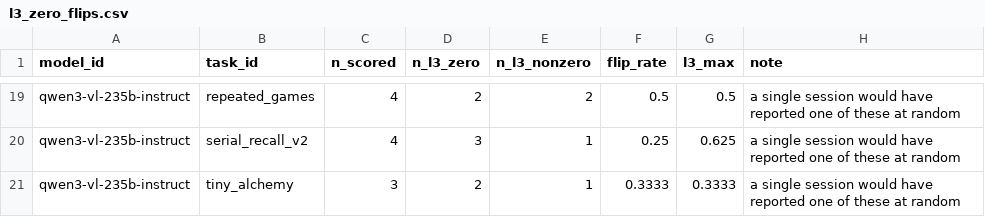
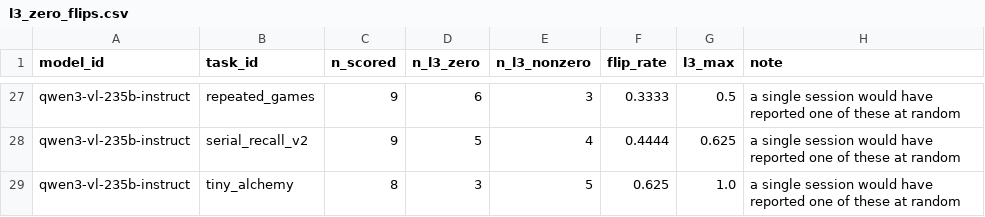
Before and after one commit to kiante-fernandez/CogArena, a CSV file: results/rebuttal_v1/analysis/l3_zero_flips.csv, drawn as a sheet; only a part is shown, gaps mark what is left out; addresses are those after the commit; the diff covers the shown part only; the diff names each change by its address in the sheet, - before the commit and + after, or states it on an @@ line.

Commit message:
Merge both batches: n=10 replicates per cell, 388/400 scored

```diff
--- a/results/rebuttal_v1/analysis/l3_zero_flips.csv
+++ b/results/rebuttal_v1/analysis/l3_zero_flips.csv
-C27:C28 (n_scored): 4
+C27:C28 (n_scored): 9
-D27 (n_l3_zero): 2
+D27 (n_l3_zero): 6
-E27 (n_l3_nonzero): 2
+E27 (n_l3_nonzero): 3
-F27 (flip_rate): 0.5
+F27 (flip_rate): 0.3333
-D28 (n_l3_zero): 3
+D28 (n_l3_zero): 5
-E28 (n_l3_nonzero): 1
+E28 (n_l3_nonzero): 4
-F28 (flip_rate): 0.25
+F28 (flip_rate): 0.4444
-C29 (n_scored): 3
+C29 (n_scored): 8
-D29 (n_l3_zero): 2
+D29 (n_l3_zero): 3
-E29 (n_l3_nonzero): 1
+E29 (n_l3_nonzero): 5
-F29 (flip_rate): 0.3333
+F29 (flip_rate): 0.625
-G29 (l3_max): 0.3333
+G29 (l3_max): 1.0
```
Also changed, not shown: 8 added rows and 63 edited cells elsewhere in this file, results/rebuttal_v1/analysis/cell_stability.csv, results/rebuttal_v1/analysis/rank_stability.csv, 3 other files.
